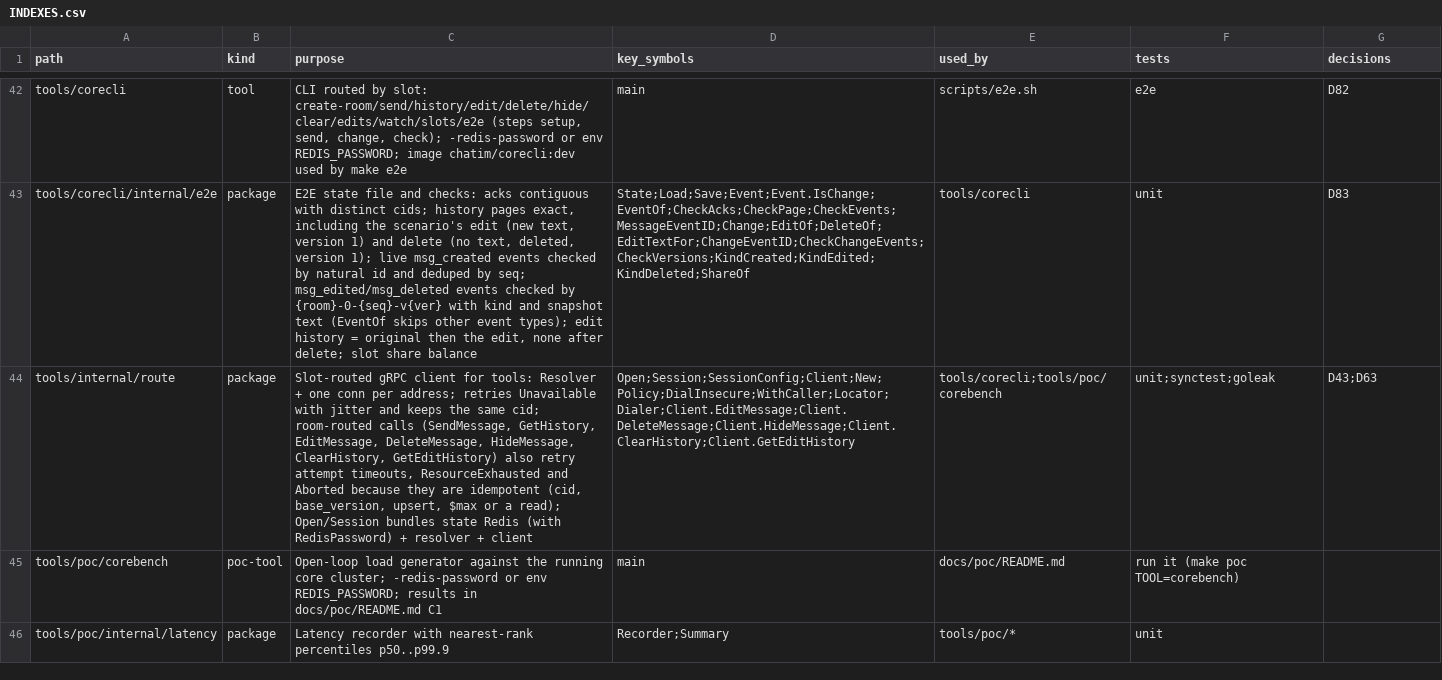
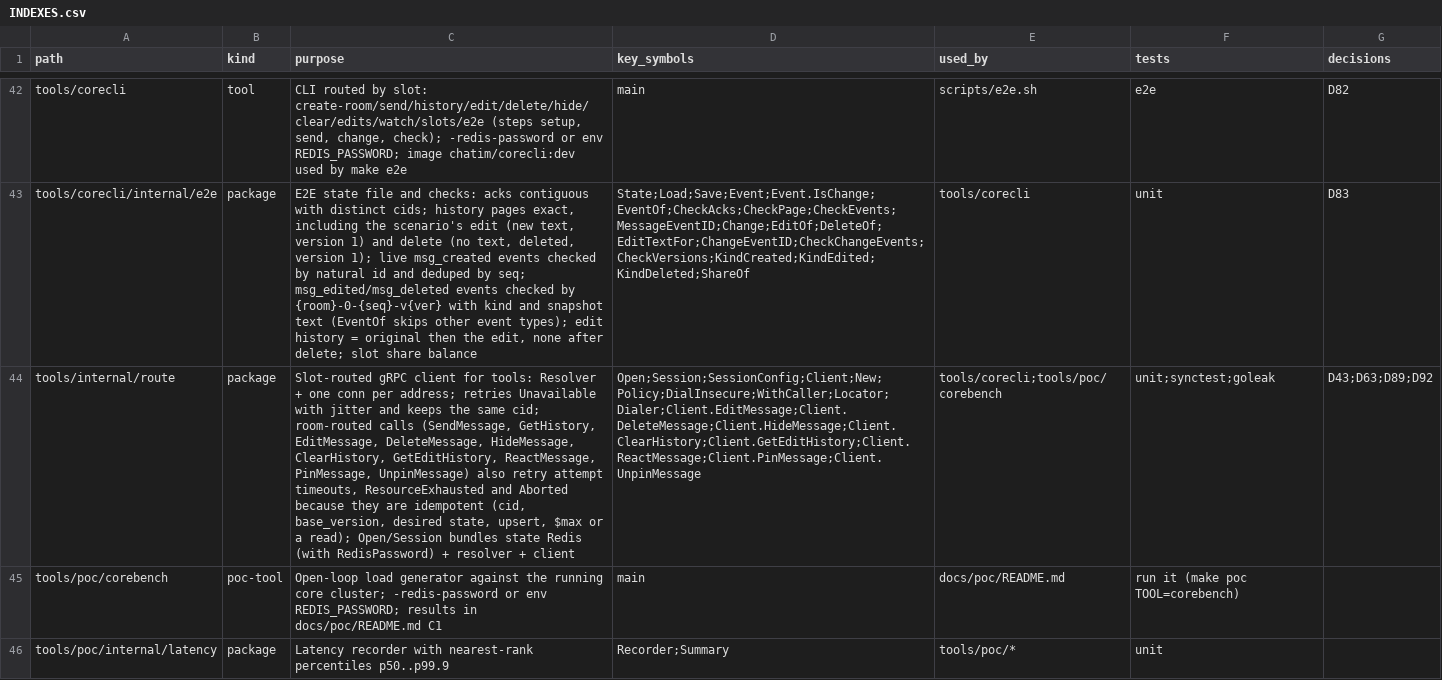
Before and after one commit to ivannguyendev/chatim, a CSV file: INDEXES.csv, drawn as a sheet; only a part is shown, gaps mark what is left out; the diff names each change by its address in the sheet, - before the commit and + after, or states it on an @@ line.

Commit message:
feat(route): route react, pin and unpin by room

```diff
--- a/INDEXES.csv
+++ b/INDEXES.csv
-C44 (purpose): …HideMessage, ClearHistory, GetEditHistory) also retry attempt timeouts, ResourceExhausted and Aborted because they are idempotent (cid, base_version, upsert, $max…
+C44 (purpose): …HideMessage, ClearHistory, GetEditHistory, ReactMessage, PinMessage, UnpinMessage) also retry attempt timeouts, ResourceExhausted and Aborted because they are idempotent (cid, base_version, desired state, upsert, $max…
-D44 (key_symbols): Open;Session;SessionConfig;Client;New;Policy;DialInsecure;WithCaller;Locator;Dialer;Client.EditMessage;Client.DeleteMessage;Client.HideMessage;Client.ClearHistory;Client.GetEditHistory
+D44 (key_symbols): Open;Session;SessionConfig;Client;New;Policy;DialInsecure;WithCaller;Locator;Dialer;Client.EditMessage;Client.DeleteMessage;Client.HideMessage;Client.ClearHistory;Client.GetEditHistory;Client.ReactMessage;Client.PinMessage;Client.UnpinMessage
-G44 (decisions): D43;D63
+G44 (decisions): D43;D63;D89;D92
```
Also changed, not shown: 3 other files.
